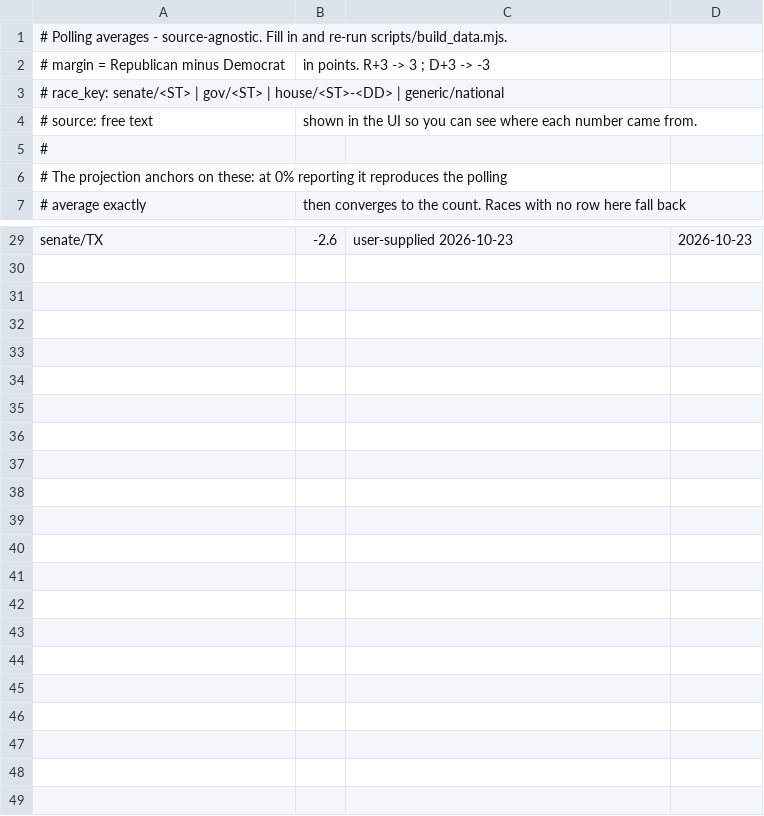
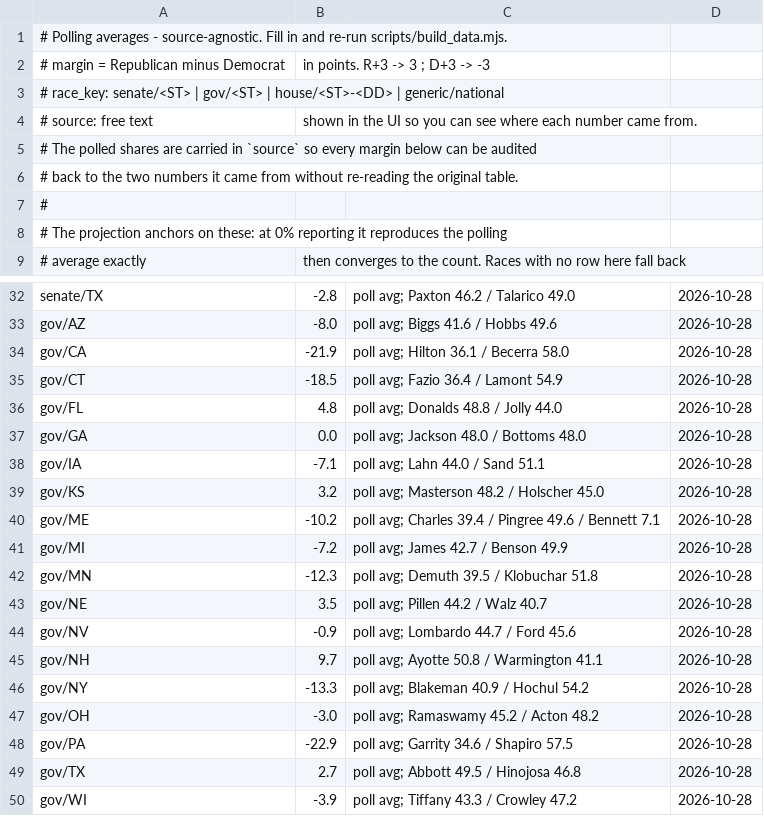
Before and after one commit to mikefranze/election-night-board, a CSV file: data/polling_averages.csv, drawn as a sheet; only a part is shown, gaps mark what is left out; addresses are those after the commit; the diff covers the shown part only; the diff names each change by its address in the sheet, - before the commit and + after, or states it on an @@ line.

```diff
--- a/data/polling_averages.csv
+++ b/data/polling_averages.csv
+row 5: # The polled shares are carried in `source` so every margin below can be audited
+row 6: # back to the two numbers it came from without re-reading the original table.
-B32: -2.6
+B32: -2.8
-C32: user-supplied 2026-10-23
+C32: poll avg; Paxton 46.2 / Talarico 49.0
-D32: 2026-10-23
+D32: 2026-10-28
+row 33: gov/AZ | -8.0 | poll avg; Biggs 41.6 / Hobbs 49.6 | 2026-10-28
+row 34: gov/CA | -21.9 | poll avg; Hilton 36.1 / Becerra 58.0 | 2026-10-28
+row 35: gov/CT | -18.5 | poll avg; Fazio 36.4 / Lamont 54.9 | 2026-10-28
+row 36: gov/FL | 4.8 | poll avg; Donalds 48.8 / Jolly 44.0 | 2026-10-28
+row 37: gov/GA | 0.0 | poll avg; Jackson 48.0 / Bottoms 48.0 | 2026-10-28
+row 38: gov/IA | -7.1 | poll avg; Lahn 44.0 / Sand 51.1 | 2026-10-28
+row 39: gov/KS | 3.2 | poll avg; Masterson 48.2 / Holscher 45.0 | 2026-10-28
+row 40: gov/ME | -10.2 | poll avg; Charles 39.4 / Pingree 49.6 / Bennett 7.1 | 2026-10-28
+row 41: gov/MI | -7.2 | poll avg; James 42.7 / Benson 49.9 | 2026-10-28
+row 42: gov/MN | -12.3 | poll avg; Demuth 39.5 / Klobuchar 51.8 | 2026-10-28
+row 43: gov/NE | 3.5 | poll avg; Pillen 44.2 / Walz 40.7 | 2026-10-28
+row 44: gov/NV | -0.9 | poll avg; Lombardo 44.7 / Ford 45.6 | 2026-10-28
+row 45: gov/NH | 9.7 | poll avg; Ayotte 50.8 / Warmington 41.1 | 2026-10-28
+row 46: gov/NY | -13.3 | poll avg; Blakeman 40.9 / Hochul 54.2 | 2026-10-28
+row 47: gov/OH | -3.0 | poll avg; Ramaswamy 45.2 / Acton 48.2 | 2026-10-28
+row 48: gov/PA | -22.9 | poll avg; Garrity 34.6 / Shapiro 57.5 | 2026-10-28
+row 49: gov/TX | 2.7 | poll avg; Abbott 49.5 / Hinojosa 46.8 | 2026-10-28
+row 50: gov/WI | -3.9 | poll avg; Tiffany 43.3 / Crowley 47.2 | 2026-10-28
```
Also changed, not shown: 2 added rows, 1 removed row and 43 edited cells elsewhere in this file, 4 other files.
